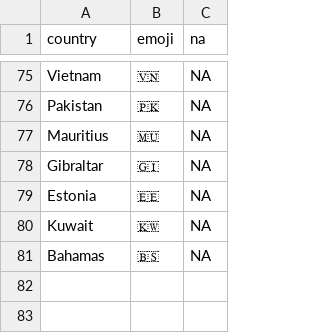
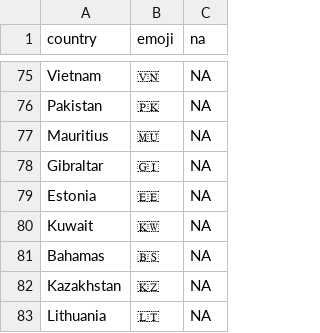
Before and after one commit to benmatheson/gh-pfdbot, a CSV file: data/flags.csv, drawn as a sheet; only a part is shown, gaps mark what is left out.

Commit message:
new flags and industry

```diff
--- a/data/flags.csv
+++ b/data/flags.csv
@@ -81 +81,3 @@ Kuwait,🇰🇼, NA
 Bahamas,🇧🇸, NA
+Kazakhstan, 🇰🇿, NA
+Lithuania, 🇱🇹, NA
```
Also changed, not shown: data/industries.csv.
